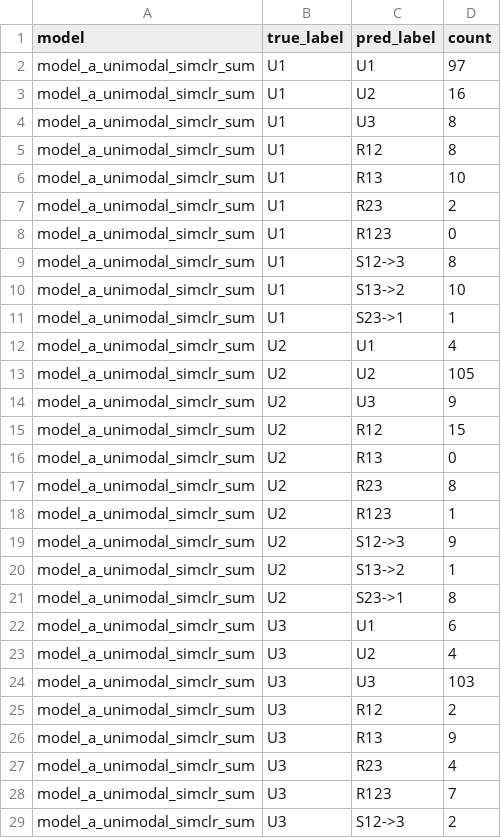
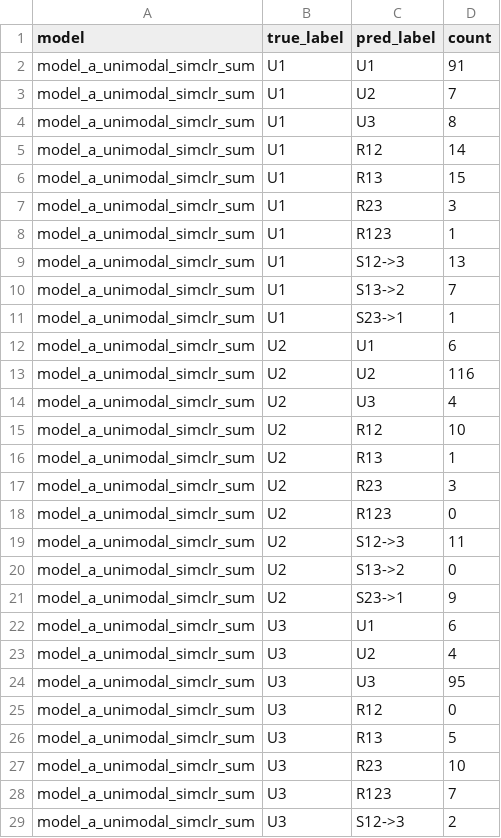
Before and after one commit to kkontras/PID_SSL, a CSV file: test_outputs/pid_sar3_ssl_fused_confusions/fused_frozen_four_models_confusions.csv, drawn as a sheet; only a part is shown; the diff covers the shown part only.

```diff
--- a/test_outputs/pid_sar3_ssl_fused_confusions/fused_frozen_four_models_confusions.csv
+++ b/test_outputs/pid_sar3_ssl_fused_confusions/fused_frozen_four_models_confusions.csv
@@ -1,28 +1,28 @@
 model,true_label,pred_label,count
-model_a_unimodal_simclr_sum,U1,U1,97
-model_a_unimodal_simclr_sum,U1,U2,16
+model_a_unimodal_simclr_sum,U1,U1,91
+model_a_unimodal_simclr_sum,U1,U2,7
 model_a_unimodal_simclr_sum,U1,U3,8
-model_a_unimodal_simclr_sum,U1,R12,8
-model_a_unimodal_simclr_sum,U1,R13,10
-model_a_unimodal_simclr_sum,U1,R23,2
-model_a_unimodal_simclr_sum,U1,R123,0
-model_a_unimodal_simclr_sum,U1,S12->3,8
-model_a_unimodal_simclr_sum,U1,S13->2,10
+model_a_unimodal_simclr_sum,U1,R12,14
+model_a_unimodal_simclr_sum,U1,R13,15
+model_a_unimodal_simclr_sum,U1,R23,3
+model_a_unimodal_simclr_sum,U1,R123,1
+model_a_unimodal_simclr_sum,U1,S12->3,13
+model_a_unimodal_simclr_sum,U1,S13->2,7
 model_a_unimodal_simclr_sum,U1,S23->1,1
-model_a_unimodal_simclr_sum,U2,U1,4
-model_a_unimodal_simclr_sum,U2,U2,105
-model_a_unimodal_simclr_sum,U2,U3,9
-model_a_unimodal_simclr_sum,U2,R12,15
-model_a_unimodal_simclr_sum,U2,R13,0
-model_a_unimodal_simclr_sum,U2,R23,8
-model_a_unimodal_simclr_sum,U2,R123,1
-model_a_unimodal_simclr_sum,U2,S12->3,9
-model_a_unimodal_simclr_sum,U2,S13->2,1
-model_a_unimodal_simclr_sum,U2,S23->1,8
+model_a_unimodal_simclr_sum,U2,U1,6
+model_a_unimodal_simclr_sum,U2,U2,116
+model_a_unimodal_simclr_sum,U2,U3,4
+model_a_unimodal_simclr_sum,U2,R12,10
+model_a_unimodal_simclr_sum,U2,R13,1
+model_a_unimodal_simclr_sum,U2,R23,3
+model_a_unimodal_simclr_sum,U2,R123,0
+model_a_unimodal_simclr_sum,U2,S12->3,11
+model_a_unimodal_simclr_sum,U2,S13->2,0
+model_a_unimodal_simclr_sum,U2,S23->1,9
 model_a_unimodal_simclr_sum,U3,U1,6
 model_a_unimodal_simclr_sum,U3,U2,4
-model_a_unimodal_simclr_sum,U3,U3,103
-model_a_unimodal_simclr_sum,U3,R12,2
-model_a_unimodal_simclr_sum,U3,R13,9
-model_a_unimodal_simclr_sum,U3,R23,4
+model_a_unimodal_simclr_sum,U3,U3,95
+model_a_unimodal_simclr_sum,U3,R12,0
+model_a_unimodal_simclr_sum,U3,R13,5
+model_a_unimodal_simclr_sum,U3,R23,10
 model_a_unimodal_simclr_sum,U3,R123,7
```
Also changed, not shown: 60 edited cells elsewhere in this file, test_outputs/pid_sar3_ssl_fused_confusions/fused_frozen_four_models_geometry_summary.csv, test_outputs/pid_sar3_ssl_fused_confusions/fused_frozen_four_models_subset_predictors.csv, 13 other files.
